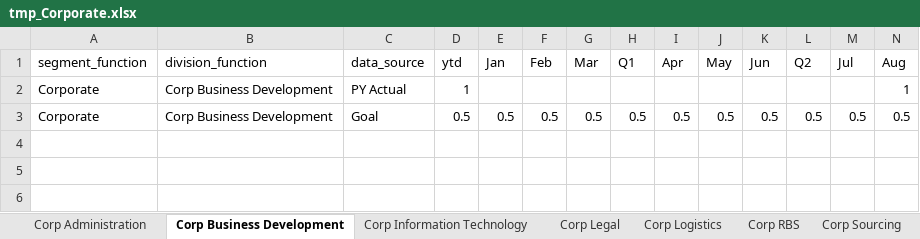
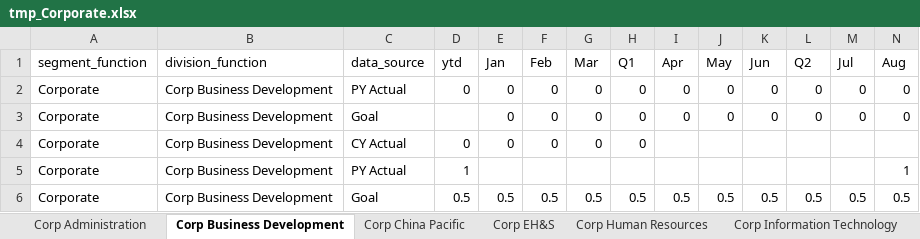
Before and after one commit to jeagleso/2025_Core-Value-Drivers_Reporting, an Excel workbook: outputs/BURs/tmp_Corporate.xlsx, sheet Corp Business Development, drawn as a sheet; only a part is shown; values as stored, in another font and other column widths than the file's, no borders; rows hold the shown columns only; the diff names each change by its address in the sheet, - before the commit and + after, or states it on an @@ line.

```diff
--- a/outputs/BURs/tmp_Corporate.xlsx (sheet Corp Business Development)
+++ b/outputs/BURs/tmp_Corporate.xlsx (sheet Corp Business Development)
+sheet tab: Corp China Pacific
+sheet tab: Corp EH&S
+sheet tab: Corp Human Resources
+row 2: Corporate | Corp Business Development | PY Actual | 0 | 0 | 0 | 0 | 0 | 0 | 0 | 0 | 0 | 0 | 0
+row 3: Corporate | Corp Business Development | Goal |  | 0 | 0 | 0 | 0 | 0 | 0 | 0 | 0 | 0 | 0
+row 4: Corporate | Corp Business Development | CY Actual | 0 | 0 | 0 | 0 | 0
```
Also changed, not shown: sheet Corp Administration, sheet Corp Trade Compliance, sheet Corp RBS, sheet Corp Logistics, sheet Corp Sourcing, sheet Corp Legal, 3 more sheets, outputs/BURs/tmp_AMC.xlsx, outputs/BURs/tmp_IPS.xlsx, 5 other files.
